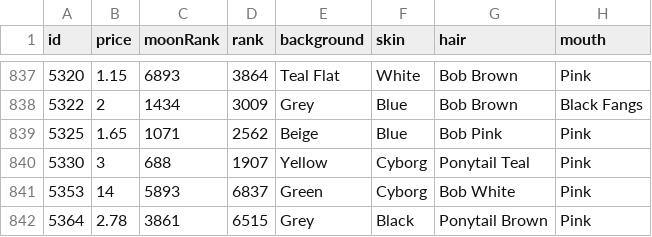
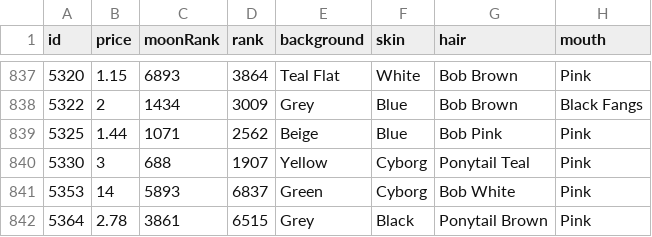
Before and after one commit to nobodykr/solanart-gloom-monitor, a CSV file: gloom-data-processed.csv, drawn as a sheet; only a part is shown, gaps mark what is left out; the diff names each change by its address in the sheet, - before the commit and + after, or states it on an @@ line.

Commit message:
Flat: latest data (2021-11-05T19:35:32.645Z) {   "date": "2021-11-05T19:35:32.645Z",   "files": [     {       "name": "gloom-data-processed.csv",       "deltaBytes": 0,       "source": "https://qzlsklfacc.medianetwork.cloud/nft_for_sale?collection=gloompunk"     },     {       "name": "gloom-data.json",       "deltaBytes": 0,       "source": "https://qzlsklfacc.medianetwork.cloud/nft_for_sale?collection=gloompunk"     }   ] }

```diff
--- a/gloom-data-processed.csv
+++ b/gloom-data-processed.csv
-B839 (price): 1.65
+B839 (price): 1.44
```
Also changed, not shown: 1 other file.
